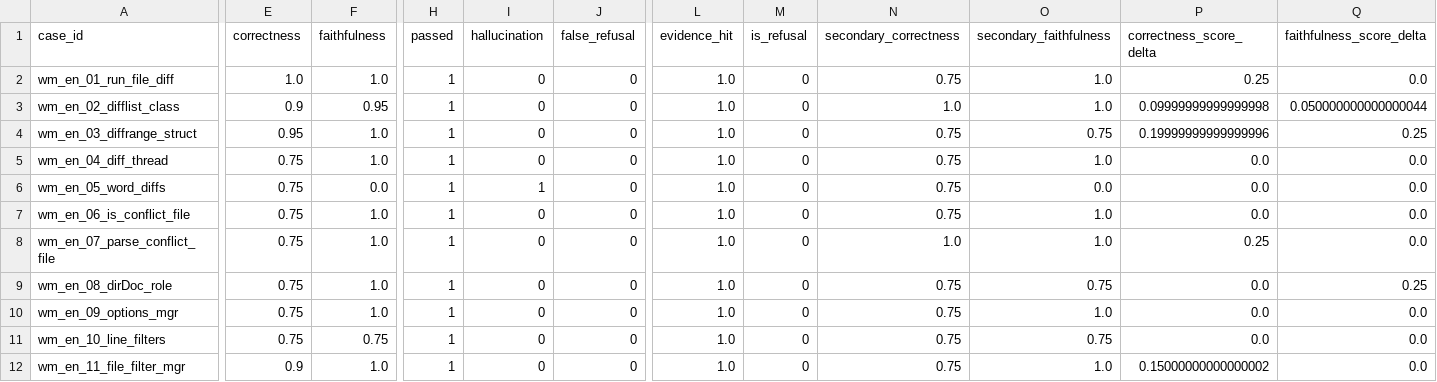
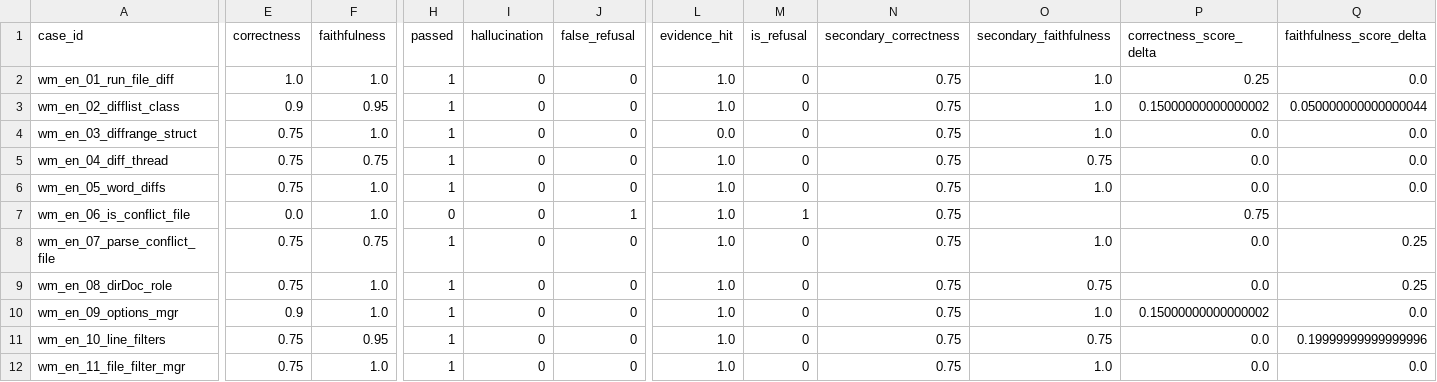
Before and after one commit to w311-qt/SBITex_test, a CSV file: reports/run_baseline.csv, drawn as a sheet; only a part is shown, gaps mark what is left out; the diff covers the shown part only; the diff names each change by its address in the sheet, - before the commit and + after, or states it on an @@ line.

```diff
--- a/reports/run_baseline.csv
+++ b/reports/run_baseline.csv
-N3 (secondary_correctness): 1.0
+N3 (secondary_correctness): 0.75
-P3 (correctness_score_delta): 0.09999999999999998
+P3 (correctness_score_delta): 0.15000000000000002
-E4 (correctness): 0.95
+E4 (correctness): 0.75
-L4 (evidence_hit): 1.0
+L4 (evidence_hit): 0.0
-O4 (secondary_faithfulness): 0.75
+O4 (secondary_faithfulness): 1.0
-P4 (correctness_score_delta): 0.19999999999999996
+P4 (correctness_score_delta): 0.0
-Q4 (faithfulness_score_delta): 0.25
+Q4 (faithfulness_score_delta): 0.0
-F5 (faithfulness): 1.0
+F5 (faithfulness): 0.75
-O5 (secondary_faithfulness): 1.0
+O5 (secondary_faithfulness): 0.75
-F6 (faithfulness): 0.0
+F6 (faithfulness): 1.0
-I6 (hallucination): 1
+I6 (hallucination): 0
-O6 (secondary_faithfulness): 0.0
+O6 (secondary_faithfulness): 1.0
-E7 (correctness): 0.75
+E7 (correctness): 0.0
-H7 (passed): 1
+H7 (passed): 0
-J7 (false_refusal): 0
+J7 (false_refusal): 1
-M7 (is_refusal): 0
+M7 (is_refusal): 1
-O7 (secondary_faithfulness): 1.0
+O7 (secondary_faithfulness): (empty)
-P7 (correctness_score_delta): 0.0
+P7 (correctness_score_delta): 0.75
-Q7 (faithfulness_score_delta): 0.0
+Q7 (faithfulness_score_delta): (empty)
-F8 (faithfulness): 1.0
+F8 (faithfulness): 0.75
-N8 (secondary_correctness): 1.0
+N8 (secondary_correctness): 0.75
-P8 (correctness_score_delta): 0.25
+P8 (correctness_score_delta): 0.0
-Q8 (faithfulness_score_delta): 0.0
+Q8 (faithfulness_score_delta): 0.25
-E10 (correctness): 0.75
+E10 (correctness): 0.9
-P10 (correctness_score_delta): 0.0
+P10 (correctness_score_delta): 0.15000000000000002
-F11 (faithfulness): 0.75
+F11 (faithfulness): 0.95
-Q11 (faithfulness_score_delta): 0.0
+Q11 (faithfulness_score_delta): 0.19999999999999996
-E12 (correctness): 0.9
+E12 (correctness): 0.75
-P12 (correctness_score_delta): 0.15000000000000002
+P12 (correctness_score_delta): 0.0
```
Also changed, not shown: 93 edited cells elsewhere in this file, reports/run_improved.csv, 10 other files.
